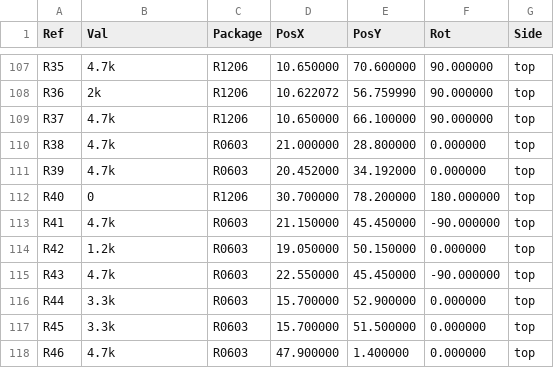
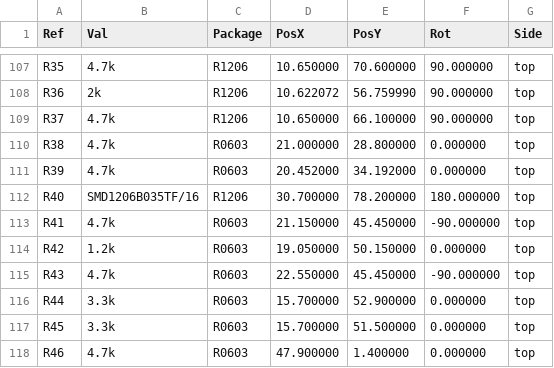
Before and after one commit to rusefi/alphax-2chan, a CSV file: gerber/alphax_2ch-all-pos.csv, drawn as a sheet; only a part is shown, gaps mark what is left out.

Commit message:
fix pulldowns & qr https://github.com/rusefi/alphax-2chan/issues/40 https://github.com/rusefi/alphax-2chan/issues/36 https://github.com/rusefi/alphax-2chan/issues/37

```diff
--- a/gerber/alphax_2ch-all-pos.csv
+++ b/gerber/alphax_2ch-all-pos.csv
@@ -111,3 +111,3 @@ Ref,Val,Package,PosX,PosY,Rot,Side
 "R39","4.7k","R0603",20.452000,34.192000,0.000000,top
-"R40","0","R1206",30.700000,78.200000,180.000000,top
+"R40","SMD1206B035TF/16","R1206",30.700000,78.200000,180.000000,top
 "R41","4.7k","R0603",21.150000,45.450000,-90.000000,top
```
Also changed, not shown: gerber/alphax_2ch.csv, 20 other files.
